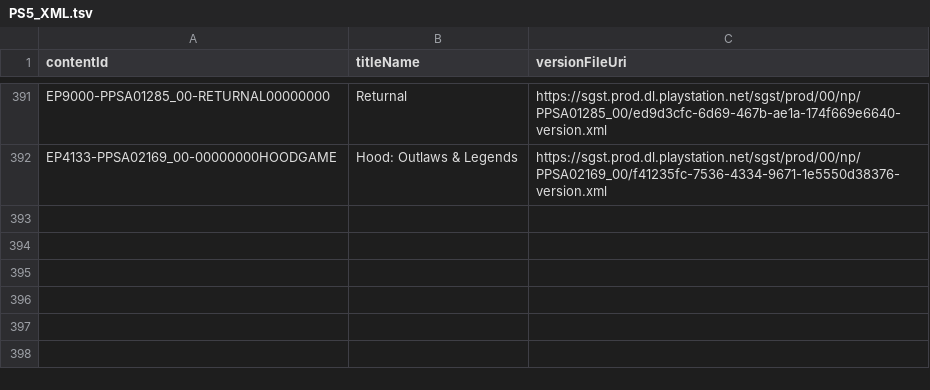
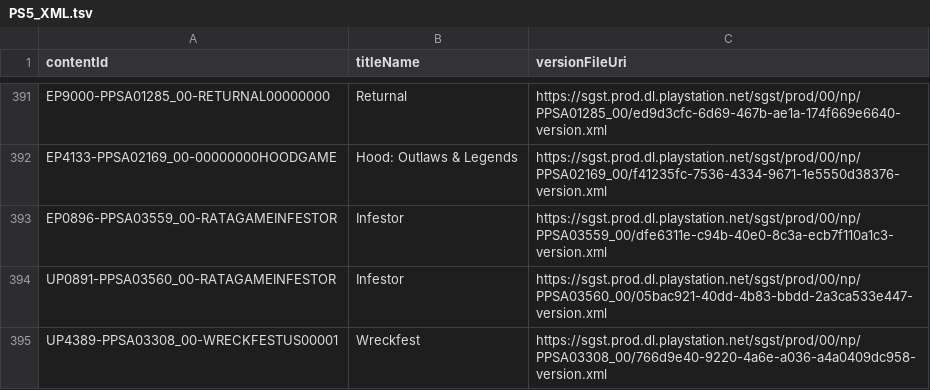
Before and after one commit to 1jtp8sobiu/ps5-pkg, a TSV file: PS5_XML.tsv, drawn as a sheet; only a part is shown, gaps mark what is left out.

```diff
--- a/PS5_XML.tsv
+++ b/PS5_XML.tsv
@@ -392 +392,4 @@ EP9000-PPSA01285_00-RETURNAL00000000	Returnal	https://sgst.prod.dl.playstation.n
 EP4133-PPSA02169_00-00000000HOODGAME	Hood: Outlaws & Legends	https://sgst.prod.dl.playstation.net/sgst/prod/00/np/PPSA02169_00/f41235fc-7536-4334-9671-1e5550d38376-version.xml
+EP0896-PPSA03559_00-RATAGAMEINFESTOR	Infestor	https://sgst.prod.dl.playstation.net/sgst/prod/00/np/PPSA03559_00/dfe6311e-c94b-40e0-8c3a-ecb7f110a1c3-version.xml
+UP0891-PPSA03560_00-RATAGAMEINFESTOR	Infestor	https://sgst.prod.dl.playstation.net/sgst/prod/00/np/PPSA03560_00/05bac921-40dd-4b83-bbdd-2a3ca533e447-version.xml
+UP4389-PPSA03308_00-WRECKFESTUS00001	Wreckfest	https://sgst.prod.dl.playstation.net/sgst/prod/00/np/PPSA03308_00/766d9e40-9220-4a6e-a036-a4a0409dc958-version.xml
```
Also changed, not shown: 5 other files.
